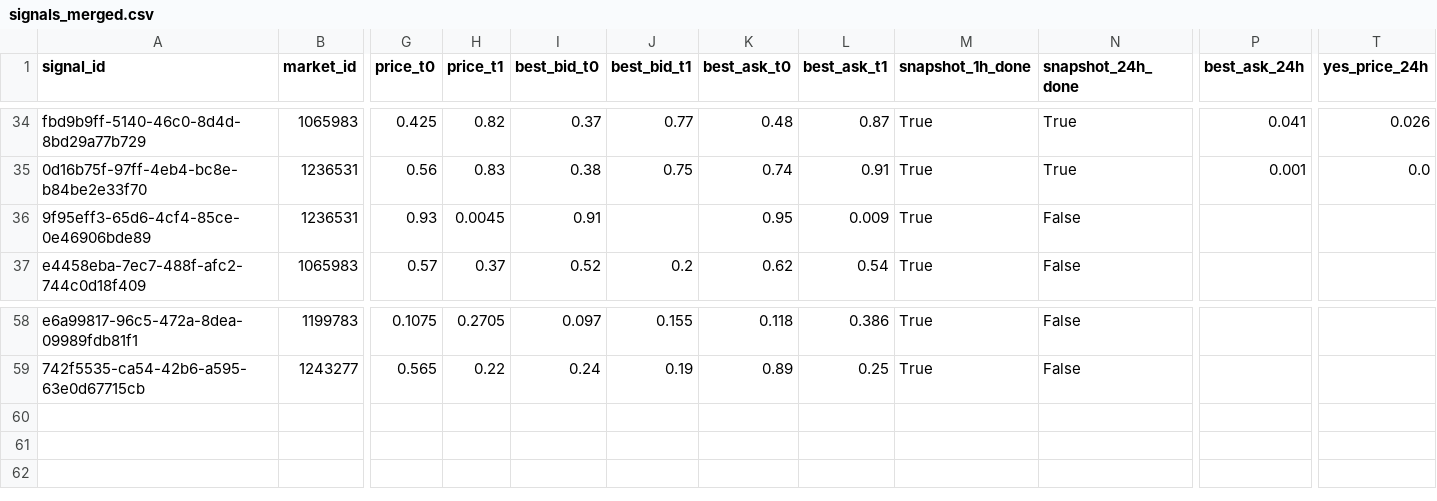
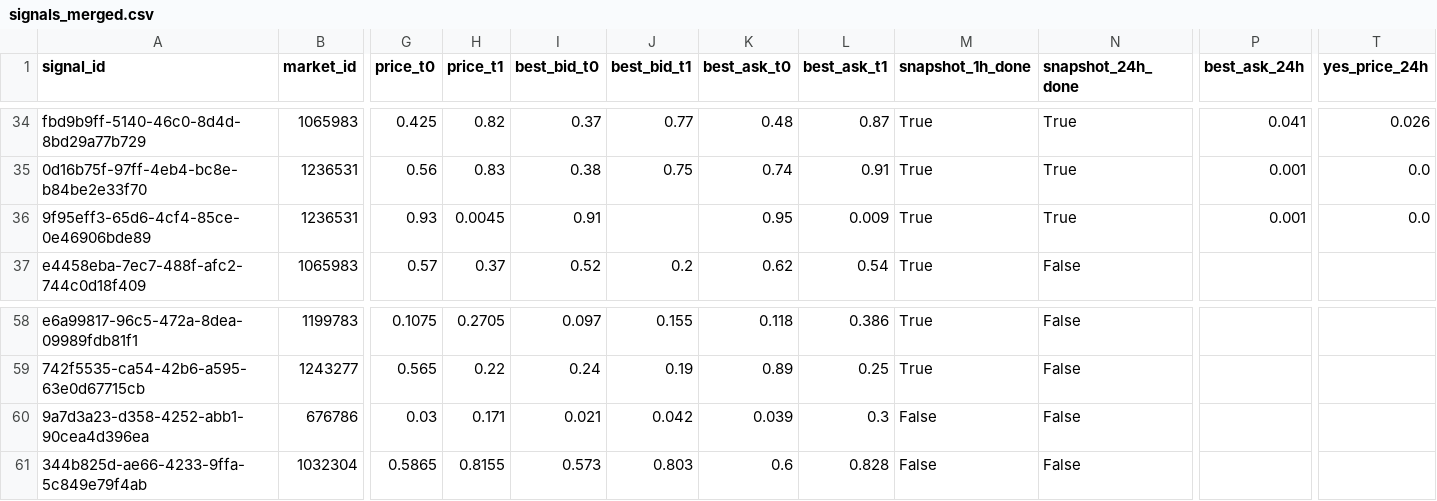
Before and after one commit to arshak-avagyan/fetch_data_test_repo, a CSV file: data/signals_merged.csv, drawn as a sheet; only a part is shown, gaps mark what is left out; rows hold the shown columns only; the diff names each change by its address in the sheet, - before the commit and + after, or states it on an @@ line.

Commit message:
Workflow Run
Files changed:
M	data/market_change.csv
M	data/polymarket_flat_markets_t0.csv
M	data/polymarket_flat_markets_t1.csv
M	data/signals.csv
M	data/signals_merged.csv
M	data/signals_snapshots.csv

```diff
--- a/data/signals_merged.csv
+++ b/data/signals_merged.csv
-N36 (snapshot_24h_done): False
+N36 (snapshot_24h_done): True
-P36 (best_ask_24h): (empty)
+P36 (best_ask_24h): 0.001
-T36 (yes_price_24h): (empty)
+T36 (yes_price_24h): 0.0
+row 60: 9a7d3a23-d358-4252-abb1-90cea4d396ea | 676786 | 0.03 | 0.171 | 0.021 | 0.042 | 0.039 | 0.3 | False | False
+row 61: 344b825d-ae66-4233-9ffa-5c849e79f4ab | 1032304 | 0.5865 | 0.8155 | 0.573 | 0.803 | 0.6 | 0.828 | False | False
```
Also changed, not shown: data/signals.csv, data/signals_snapshots.csv, 2 other files.
